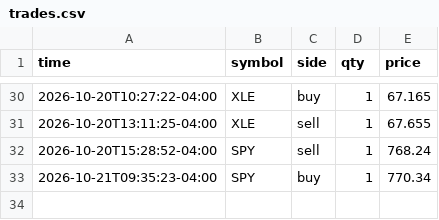
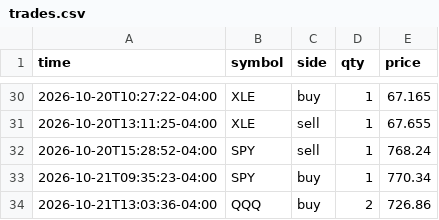
Before and after one commit to danzoulek/paper-trader, a CSV file: state/trades.csv, drawn as a sheet; only a part is shown, gaps mark what is left out.

Commit message:
Paper trades 2026-10-21 17:03

```diff
--- a/state/trades.csv
+++ b/state/trades.csv
@@ -33 +33,2 @@ time,symbol,side,qty,price
 2026-10-21T09:35:23-04:00,SPY,buy,1,770.34
+2026-10-21T13:03:36-04:00,QQQ,buy,2,726.86
```
Also changed, not shown: 1 other file.
